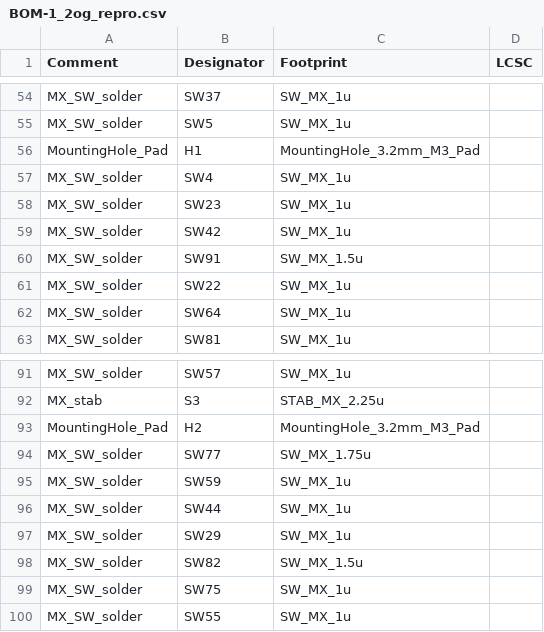
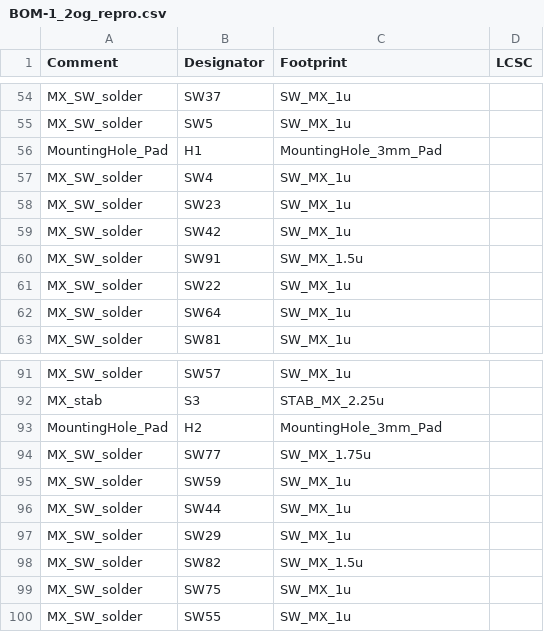
Before and after one commit to zhol0777/1.2og_pcb_clone, a CSV file: pcb/jlcpcb/production_files/BOM-1_2og_repro.csv, drawn as a sheet; only a part is shown, gaps mark what is left out.

```diff
--- a/pcb/jlcpcb/production_files/BOM-1_2og_repro.csv
+++ b/pcb/jlcpcb/production_files/BOM-1_2og_repro.csv
@@ -55,3 +55,3 @@ MX_SW_solder,SW37,SW_MX_1u,
 MX_SW_solder,SW5,SW_MX_1u,
-MountingHole_Pad,H1,MountingHole_3.2mm_M3_Pad,
+MountingHole_Pad,H1,MountingHole_3mm_Pad,
 MX_SW_solder,SW4,SW_MX_1u,
@@ -92,3 +92,3 @@ MX_SW_solder,SW57,SW_MX_1u,
 MX_stab,S3,STAB_MX_2.25u,
-MountingHole_Pad,H2,MountingHole_3.2mm_M3_Pad,
+MountingHole_Pad,H2,MountingHole_3mm_Pad,
 MX_SW_solder,SW77,SW_MX_1.75u,
```
Also changed, not shown: lightbar/jlcpcb/production_files/BOM-1_2og_lightbar.csv, 41 other files.
